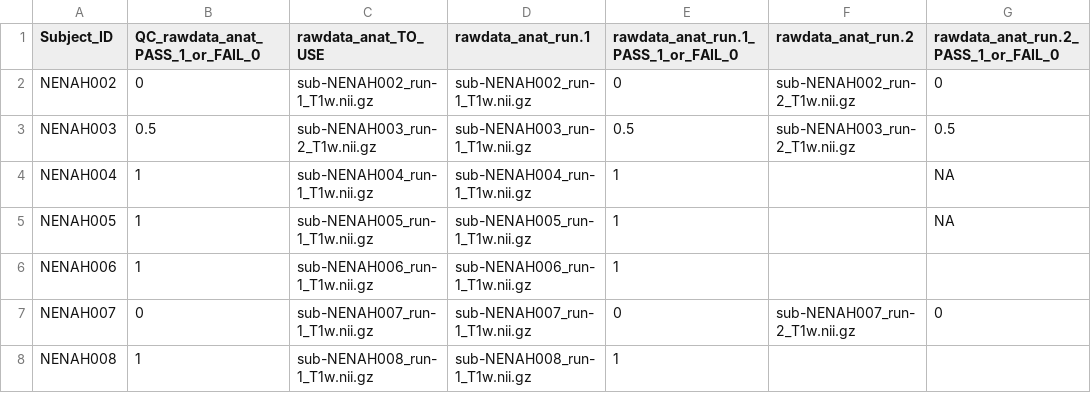
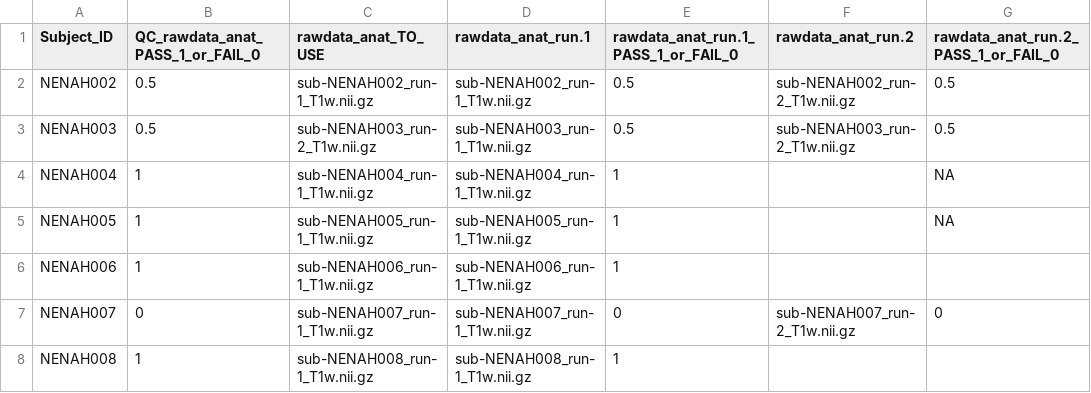
Before and after one commit to sotnir/NENAH-BIDS, a CSV file: QC/QC_MRIQC_anat.csv, drawn as a sheet; only a part is shown; the diff names each change by its address in the sheet, - before the commit and + after, or states it on an @@ line.

Commit message:
updated NENAH002 with 0.5 (previous 0)

```diff
--- a/QC/QC_MRIQC_anat.csv
+++ b/QC/QC_MRIQC_anat.csv
-B2 (QC_rawdata_anat_PASS_1_or_FAIL_0): 0
+B2 (QC_rawdata_anat_PASS_1_or_FAIL_0): 0.5
-E2: 0
+E2: 0.5
-G2: 0
+G2: 0.5
```
